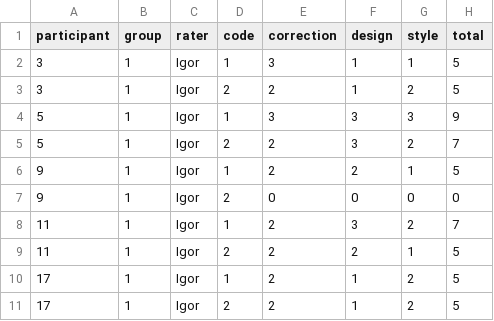
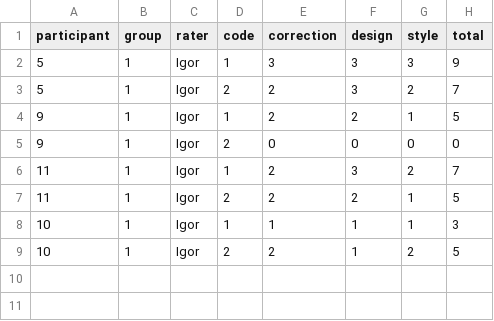
Before and after one commit to igormichalski/TDD-LLM-Education-Study, a CSV file: Data/ShortCourse (Assert)/Data Google Colab (Applied Rubric)/g1_Igor.csv, drawn as a sheet.

```diff
--- a/Data/ShortCourse (Assert)/Data Google Colab (Applied Rubric)/g1_Igor.csv
+++ b/Data/ShortCourse (Assert)/Data Google Colab (Applied Rubric)/g1_Igor.csv
@@ -1,4 +1,2 @@
 participant,group,rater,code,correction,design,style,total
-3,1,Igor,1,3,1,1,5
-3,1,Igor,2,2,1,2,5
 5,1,Igor,1,3,3,3,9
@@ -9,3 +7,3 @@ participant,group,rater,code,correction,design,style,total
 11,1,Igor,2,2,2,1,5
-17,1,Igor,1,2,1,2,5
-17,1,Igor,2,2,1,2,5
+10,1,Igor,1,1,1,1,3
+10,1,Igor,2,2,1,2,5
```
Also changed, not shown: Data/ShortCourse (Assert)/Data Google Colab (Applied Rubric)/g1_Kauan.csv, 2 other files.
